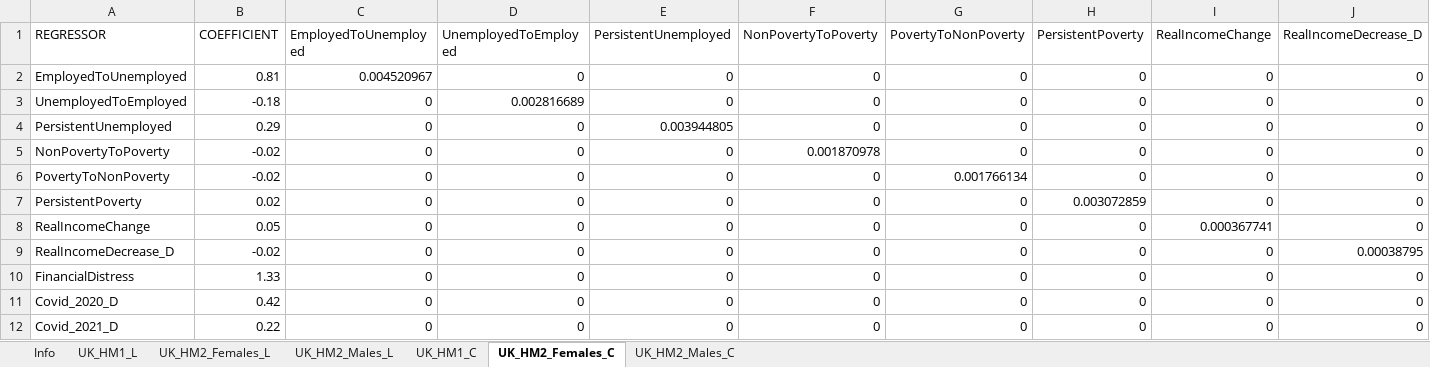
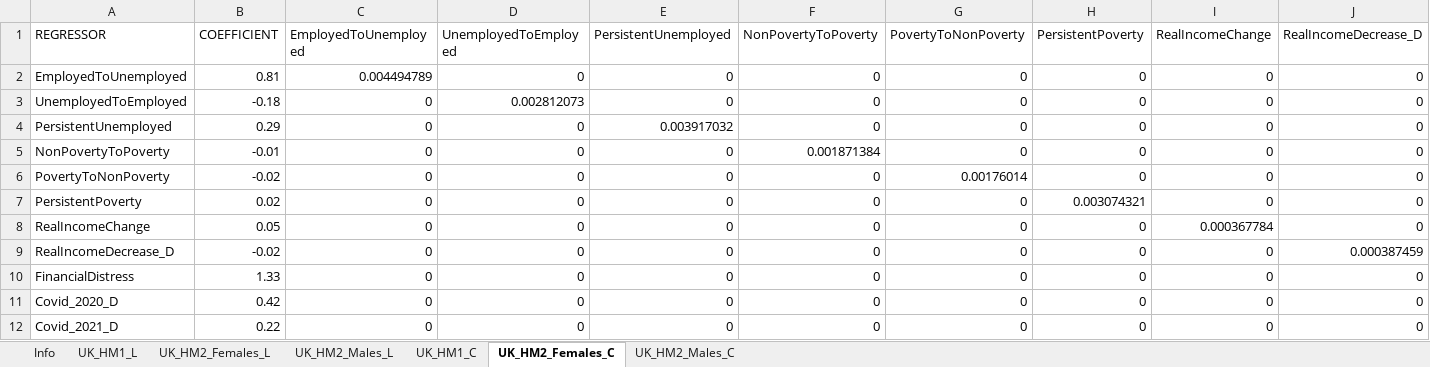
Before and after one commit to simpaths/SimPaths, an Excel workbook: input/reg_health_mental.xlsx, sheet UK_HM2_Females_C, drawn as a sheet; only a part is shown; values as stored, in another font and other column widths than the file's, no borders; the diff covers the shown part only; the diff names each change by its address in the sheet, - before the commit and + after, or states it on an @@ line.

```diff
--- a/input/reg_health_mental.xlsx (sheet UK_HM2_Females_C)
+++ b/input/reg_health_mental.xlsx (sheet UK_HM2_Females_C)
-C2 (EmployedToUnemployed): 0.004520967
+C2 (EmployedToUnemployed): 0.004494789
-D3 (UnemployedToEmployed): 0.002816689
+D3 (UnemployedToEmployed): 0.002812073
-E4 (PersistentUnemployed): 0.003944805
+E4 (PersistentUnemployed): 0.003917032
-B5 (COEFFICIENT): -0.02
+B5 (COEFFICIENT): -0.01
-F5 (NonPovertyToPoverty): 0.001870978
+F5 (NonPovertyToPoverty): 0.001871384
-G6 (PovertyToNonPoverty): 0.001766134
+G6 (PovertyToNonPoverty): 0.00176014
-H7 (PersistentPoverty): 0.003072859
+H7 (PersistentPoverty): 0.003074321
-I8 (RealIncomeChange): 0.000367741
+I8 (RealIncomeChange): 0.000367784
-J9 (RealIncomeDecrease_D): 0.00038795
+J9 (RealIncomeDecrease_D): 0.000387459
```
Also changed, not shown: 3 edited cells elsewhere in this sheet, sheet UK_HM1_C, sheet UK_HM1_L, sheet UK_HM2_Males_L, sheet UK_HM2_Females_L, sheet UK_HM2_Males_C, input/reg_health_wellbeing.xlsx, 10 other files.
